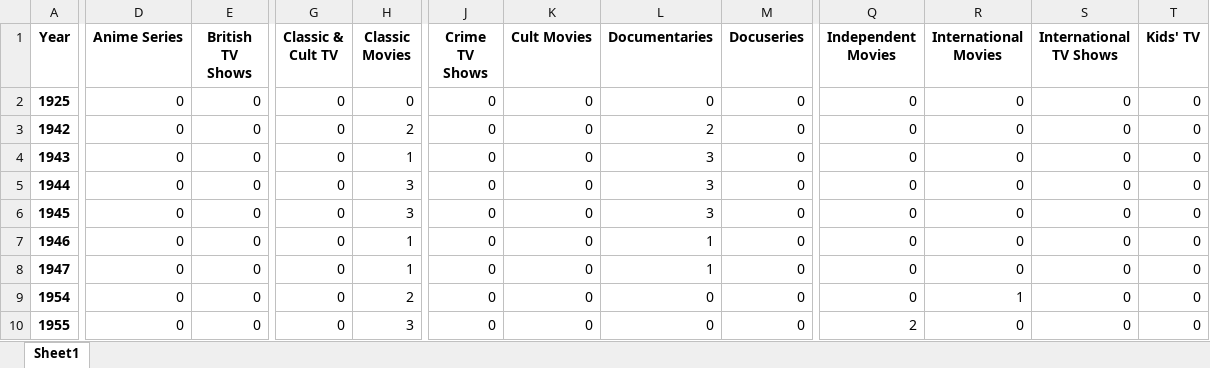
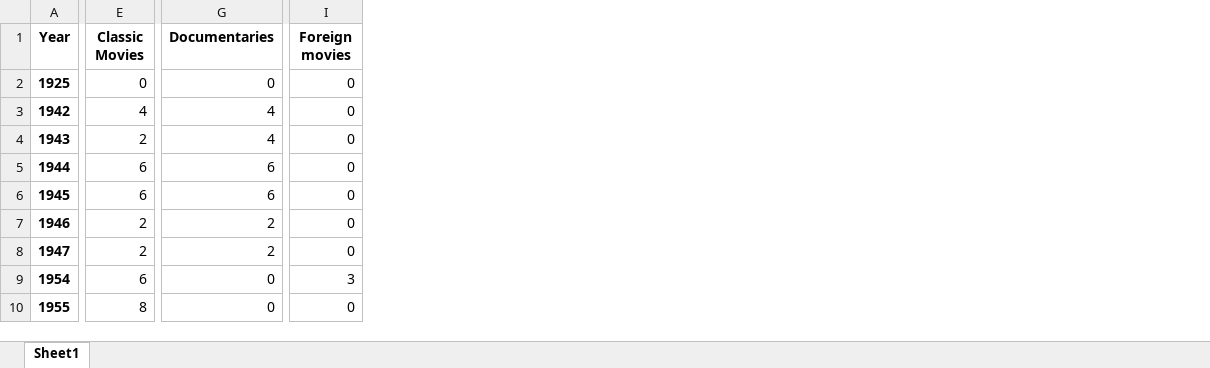
Before and after one commit to emihalache/wse, an Excel workbook: results/movies_per_genre_per_year.xlsx, sheet Sheet1, drawn as a sheet; only a part is shown, gaps mark what is left out; values as stored, in another font and other column widths than the file's, no borders; removed rows and columns are numbered as before the commit, all else as after; the diff covers the shown part only; the diff names each change by its address in the sheet, - before the commit and + after, or states it on an @@ line.

```diff
--- a/results/movies_per_genre_per_year.xlsx (sheet Sheet1)
+++ b/results/movies_per_genre_per_year.xlsx (sheet Sheet1)
-column D (Anime Series), rows 2-10: all 0
-column E (British TV Shows), rows 2-10: all 0
-column G (Classic & Cult TV), rows 2-10: all 0
-column J (Crime TV Shows), rows 2-10: all 0
-column K (Cult Movies), rows 2-10: all 0
-column M (Docuseries), rows 2-10: all 0
+column I (Foreign movies), rows 2-10: 0 | 0 | 0 | 0 | 0 | 0 | 0 | 3 | 0
-column Q (Independent Movies), rows 2-10: 0 | 0 | 0 | 0 | 0 | 0 | 0 | 0 | 2
-column R (International Movies), rows 2-10: 0 | 0 | 0 | 0 | 0 | 0 | 0 | 1 | 0
-column S (International TV Shows), rows 2-10: all 0
-column T (Kids' TV), rows 2-10: all 0
-E3 (Classic Movies): 2
+E3 (Classic Movies): 4
-G3 (Documentaries): 2
+G3 (Documentaries): 4
-E4 (Classic Movies): 1
+E4 (Classic Movies): 2
-G4 (Documentaries): 3
+G4 (Documentaries): 4
-E5:E6 (Classic Movies): 3
+E5:E6 (Classic Movies): 6
-G5:G6 (Documentaries): 3
+G5:G6 (Documentaries): 6
-E7:E8 (Classic Movies): 1
+E7:E8 (Classic Movies): 2
-G7:G8 (Documentaries): 1
+G7:G8 (Documentaries): 2
-E9 (Classic Movies): 2
+E9 (Classic Movies): 6
-E10 (Classic Movies): 3
+E10 (Classic Movies): 8
```
Also changed, not shown: 14 removed columns and 735 edited cells elsewhere in this sheet, results/ratings_per_year.xlsx, results/releases_by_year.xlsx, 15 other files.
